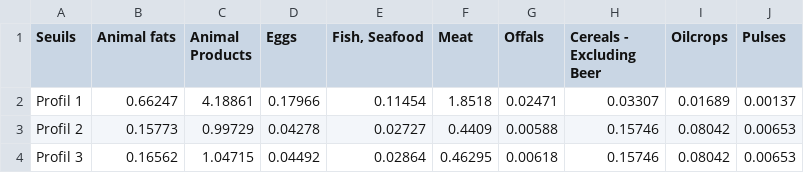
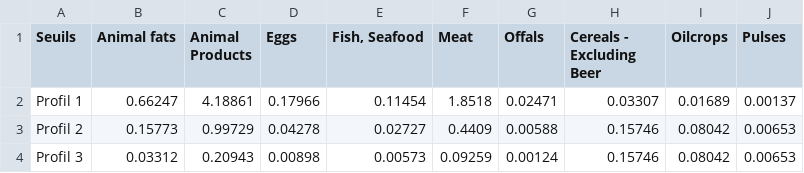
Before and after one commit to Luo-Ying/Decision-Aid, a CSV file: Donnees/Fat_seuils.csv, drawn as a sheet; only a part is shown; the diff names each change by its address in the sheet, - before the commit and + after, or states it on an @@ line.

Commit message:
Modified function to create seuils

```diff
--- a/Donnees/Fat_seuils.csv
+++ b/Donnees/Fat_seuils.csv
-B4 (Animal fats): 0.16562
+B4 (Animal fats): 0.03312
-C4 (Animal Products): 1.04715
+C4 (Animal Products): 0.20943
-D4 (Eggs): 0.04492
+D4 (Eggs): 0.00898
-E4 (Fish, Seafood): 0.02864
+E4 (Fish, Seafood): 0.00573
-F4 (Meat): 0.46295
+F4 (Meat): 0.09259
-G4 (Offals): 0.00618
+G4 (Offals): 0.00124
```
Also changed, not shown: 1 other file.
